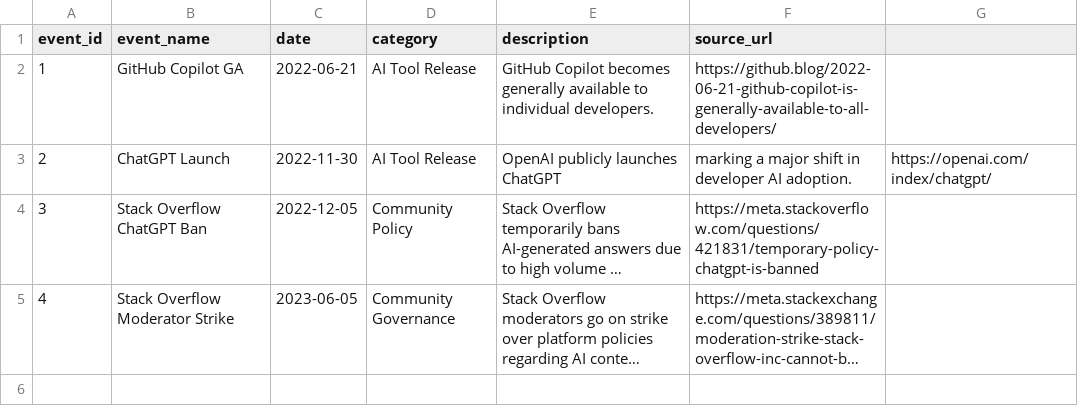
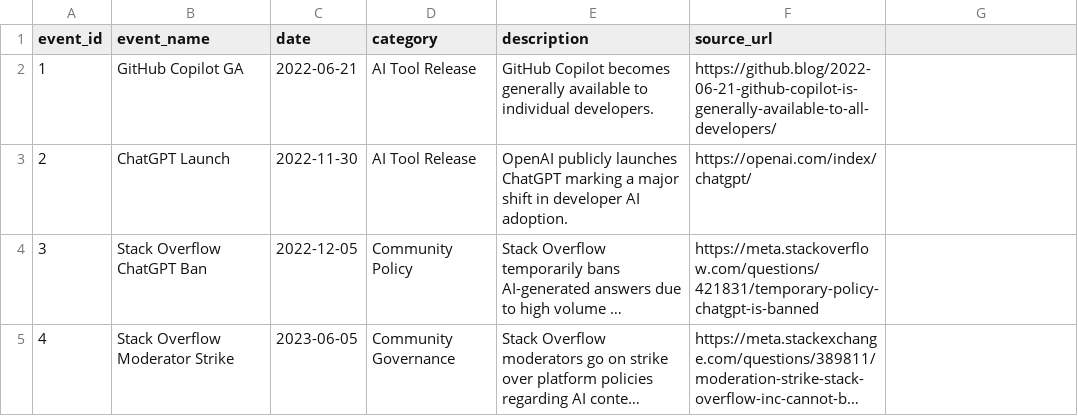
Before and after one commit to Abhinav-Gopalakrishnan/stackoverflow-ai-era, a CSV file: docs/event_list.csv, drawn as a sheet; long unchanged cells end in …; the diff names each change by its address in the sheet, - before the commit and + after, or states it on an @@ line.

```diff
--- a/docs/event_list.csv
+++ b/docs/event_list.csv
-E3 (description): …launches ChatGPT
+E3 (description): …launches ChatGPT marking a major shift in developer AI adoption.
-F3 (source_url): marking a major shift in developer AI adoption.
+F3 (source_url): https://openai.com/index/chatgpt/
-G3: https://openai.com/index/chatgpt/
+G3: (empty)
```
Also changed, not shown: 2 other files.
